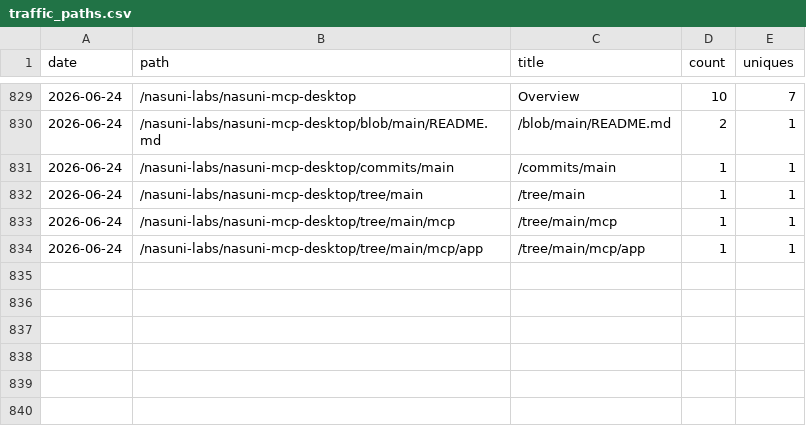
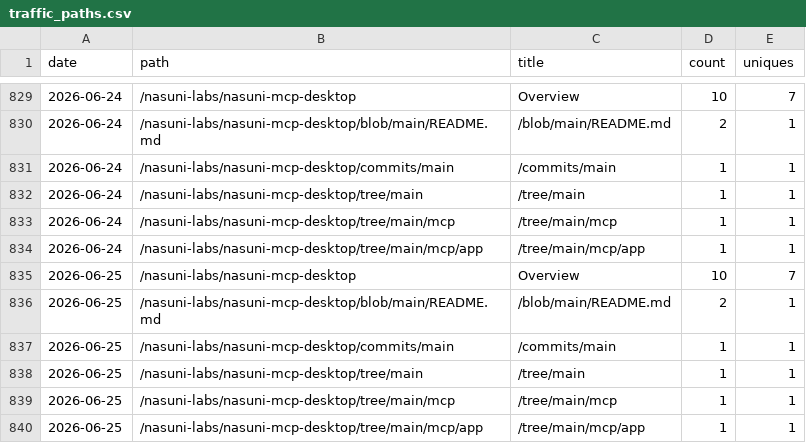
Before and after one commit to nasuni-labs/nasuni-mcp-desktop, a CSV file: data/traffic_paths.csv, drawn as a sheet; only a part is shown, gaps mark what is left out.

```diff
--- a/data/traffic_paths.csv
+++ b/data/traffic_paths.csv
@@ -834 +834,7 @@ date,path,title,count,uniques
 2026-06-24,/nasuni-labs/nasuni-mcp-desktop/tree/main/mcp/app,/tree/main/mcp/app,1,1
+2026-06-25,/nasuni-labs/nasuni-mcp-desktop,Overview,10,7
+2026-06-25,/nasuni-labs/nasuni-mcp-desktop/blob/main/README.md,/blob/main/README.md,2,1
+2026-06-25,/nasuni-labs/nasuni-mcp-desktop/commits/main,/commits/main,1,1
+2026-06-25,/nasuni-labs/nasuni-mcp-desktop/tree/main,/tree/main,1,1
+2026-06-25,/nasuni-labs/nasuni-mcp-desktop/tree/main/mcp,/tree/main/mcp,1,1
+2026-06-25,/nasuni-labs/nasuni-mcp-desktop/tree/main/mcp/app,/tree/main/mcp/app,1,1
```
Also changed, not shown: data/traffic_clones.csv, data/traffic_referrers.csv, 1 other file.
